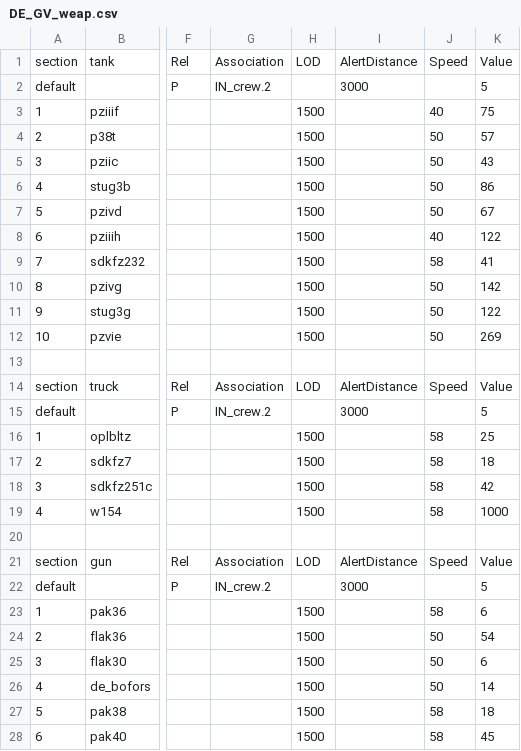
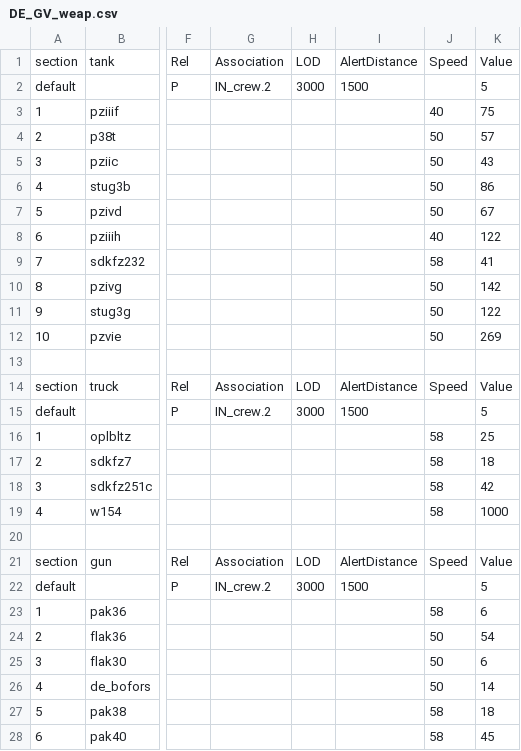
Before and after one commit to tgunr/pnww2mods, a CSV file: DATA/th_blitz/weapon/DE_GV_weap.csv, drawn as a sheet; only a part is shown, gaps mark what is left out; the diff names each change by its address in the sheet, - before the commit and + after, or states it on an @@ line.

```diff
--- a/DATA/th_blitz/weapon/DE_GV_weap.csv
+++ b/DATA/th_blitz/weapon/DE_GV_weap.csv
-H2: (empty)
+H2: 3000
-I2: 3000
+I2: 1500
-H3:H12: 1500
+H3:H12: (empty)
-H15: (empty)
+H15: 3000
-I15: 3000
+I15: 1500
-H16:H19: 1500
+H16:H19: (empty)
-H22: (empty)
+H22: 3000
-I22: 3000
+I22: 1500
-H23:H28: 1500
+H23:H28: (empty)
```
Also changed, not shown: DATA/th_blitz/weapon/DE_IN_weap.csv, DATA/th_blitz/weapon/FR_GV_weap.csv, 5 other files.
